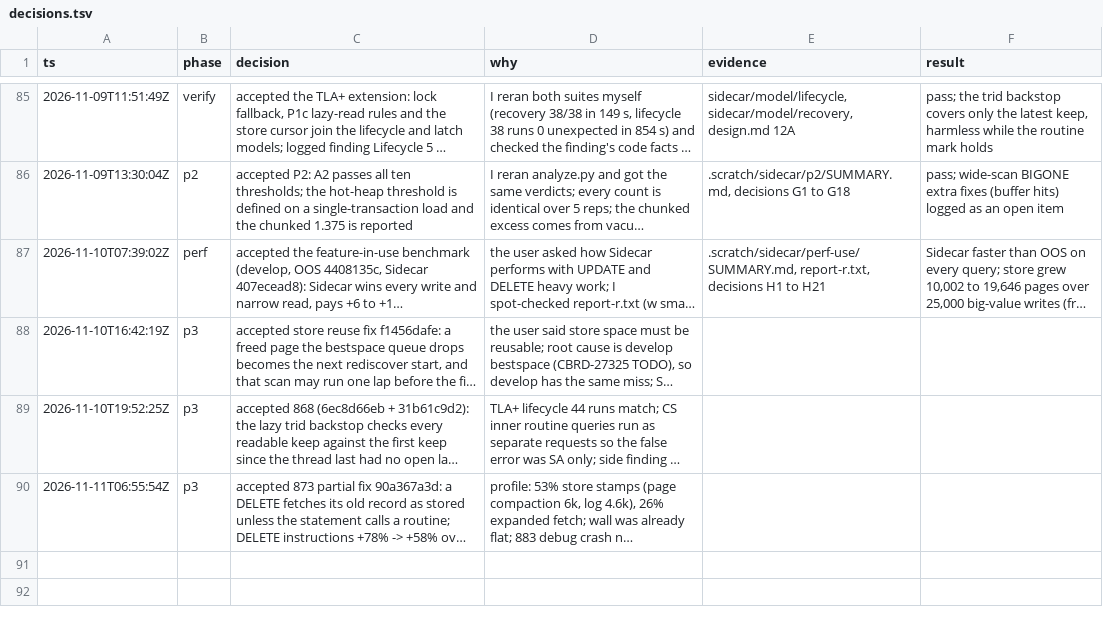
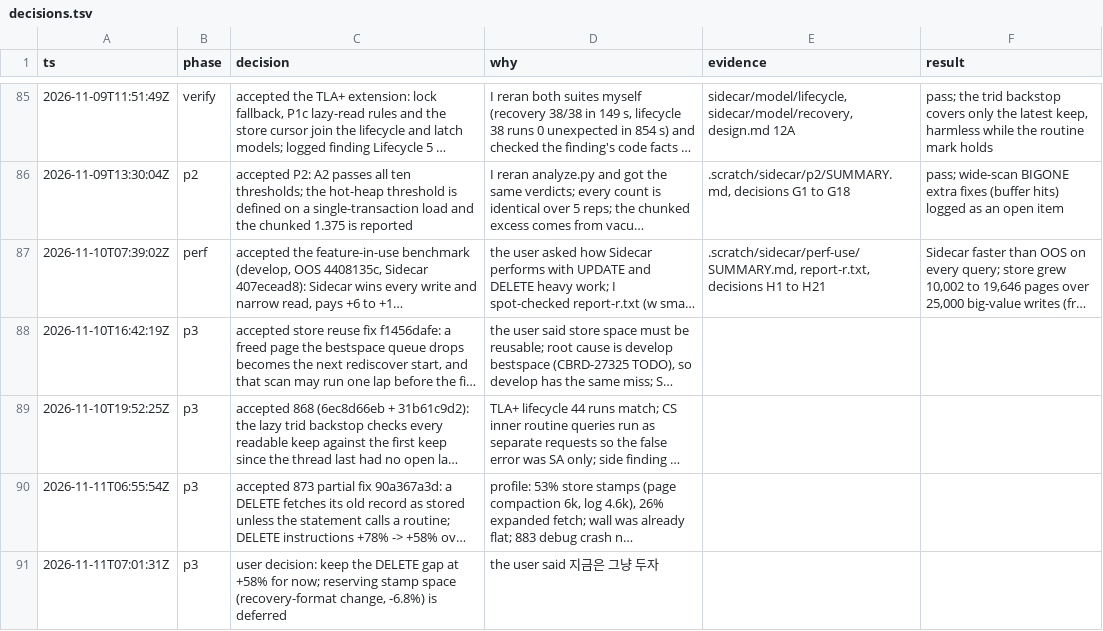
Before and after one commit to vimkim/my-cubrid-docs, a TSV file: sidecar/decisions.tsv, drawn as a sheet; only a part is shown, gaps mark what is left out; long unchanged cells end in …; the diff names each change by its address in the sheet, - before the commit and + after, or states it on an @@ line.

```diff
--- a/sidecar/decisions.tsv
+++ b/sidecar/decisions.tsv
+row 91: 2026-11-11T07:01:31Z | p3 | user decision: keep the DELETE gap at +58% for now; reserving stamp space (recovery-format change, -6.8%) is deferred | the user said 지금은 그냥 두자
```
